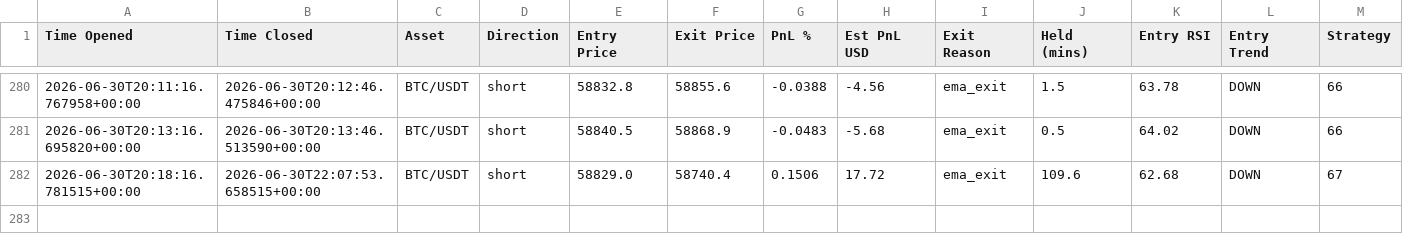
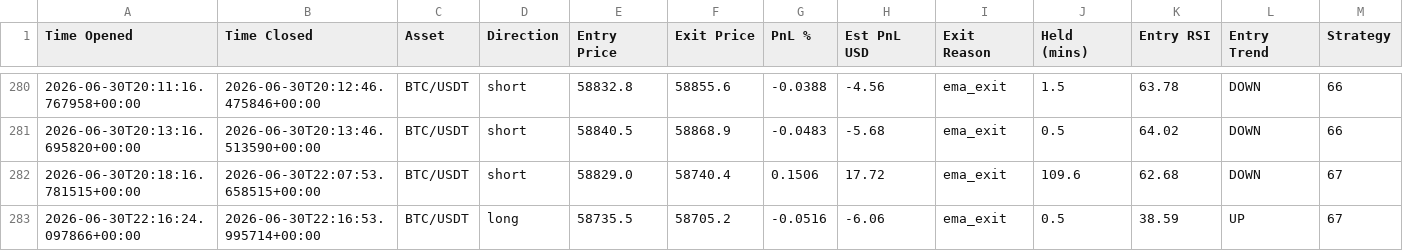
Before and after one commit to jm909/hermes-trading, a CSV file: state/trades.csv, drawn as a sheet; only a part is shown, gaps mark what is left out.

Commit message:
worker: update trades.csv

```diff
--- a/state/trades.csv
+++ b/state/trades.csv
@@ -282 +282,2 @@ Time Opened,Time Closed,Asset,Direction,Entry Price,Exit Price,PnL %,Est PnL USD
 2026-06-30T20:18:16.781515+00:00,2026-06-30T22:07:53.658515+00:00,BTC/USDT,short,58829.0,58740.4,0.1506,17.72,ema_exit,109.6,62.68,DOWN,67
+2026-06-30T22:16:24.097866+00:00,2026-06-30T22:16:53.995714+00:00,BTC/USDT,long,58735.5,58705.2,-0.0516,-6.06,ema_exit,0.5,38.59,UP,67
```
